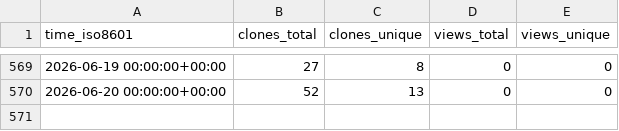
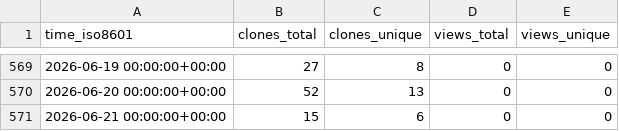
Before and after one commit to cubicleguy/ess_imu_driver2, a CSV file: cubicleguy/ess_imu_driver2/ghrs-data/views_clones_aggregate.csv, drawn as a sheet; only a part is shown, gaps mark what is left out.

```diff
--- a/cubicleguy/ess_imu_driver2/ghrs-data/views_clones_aggregate.csv
+++ b/cubicleguy/ess_imu_driver2/ghrs-data/views_clones_aggregate.csv
@@ -570 +570,2 @@ time_iso8601,clones_total,clones_unique,views_total,views_unique
 2026-06-20 00:00:00+00:00,52,13,0,0
+2026-06-21 00:00:00+00:00,15,6,0,0
```
Also changed, not shown: 1 other file.
